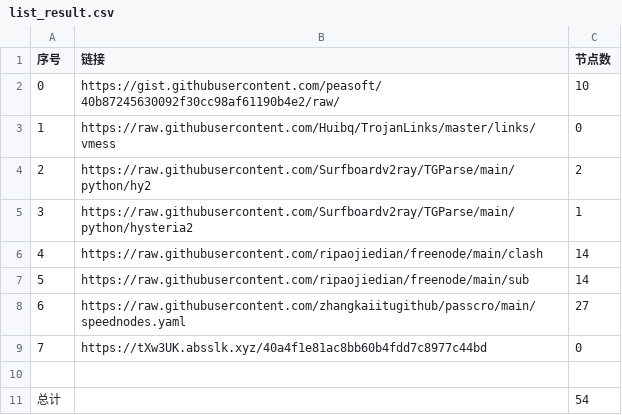
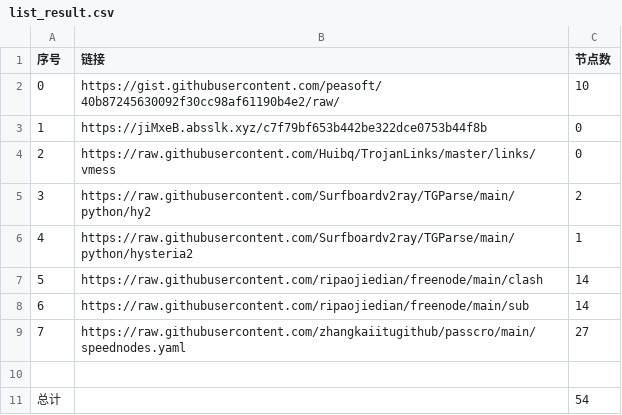
Before and after one commit to sangosbanikz/NoMoreWalls, a CSV file: list_result.csv, drawn as a sheet; removed rows and columns are numbered as before the commit, all else as after; the diff names each change by its address in the sheet, - before the commit and + after, or states it on an @@ line.

```diff
--- a/list_result.csv
+++ b/list_result.csv
+row 3: 1 | https://jiMxeB.absslk.xyz/c7f79bf653b442be322dce0753b44f8b | 0
@@ column A (序号) renumbered between rows 4 and 9 @@
-row 9: 7 | https://tXw3UK.absslk.xyz/40a4f1e81ac8bb60b4fdd7c8977c44bd | 0
```
Also changed, not shown: 4 other files.
